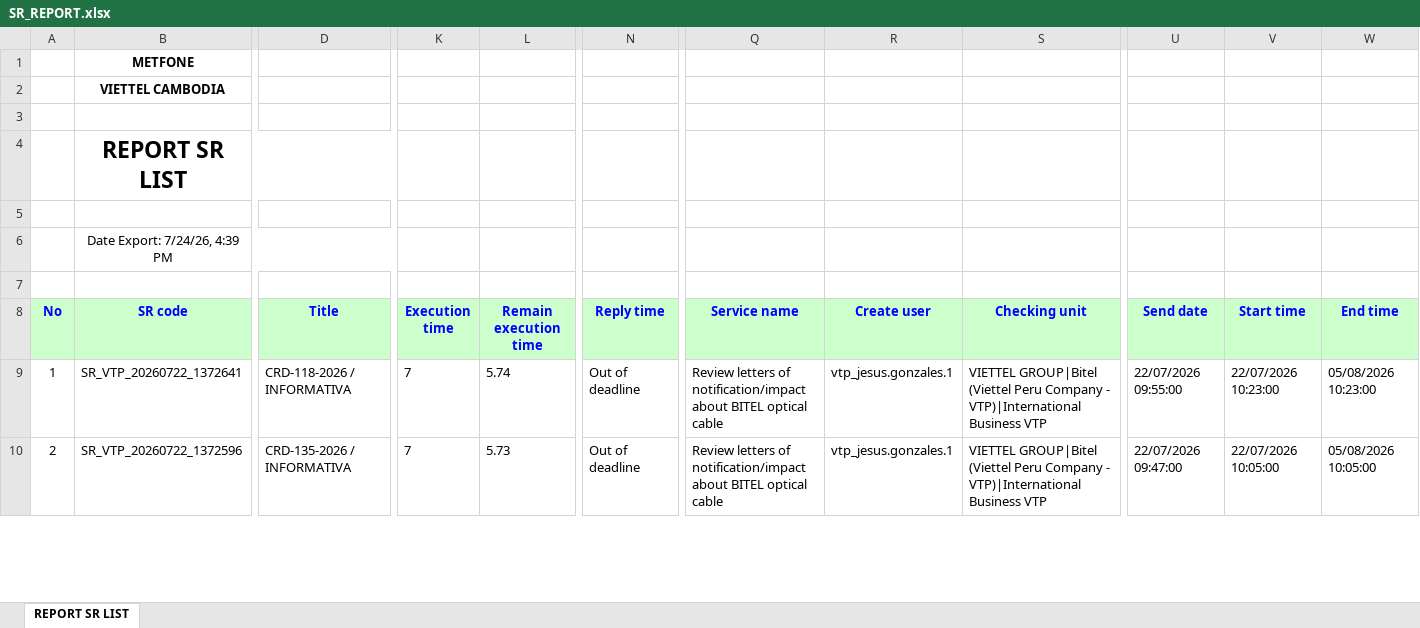
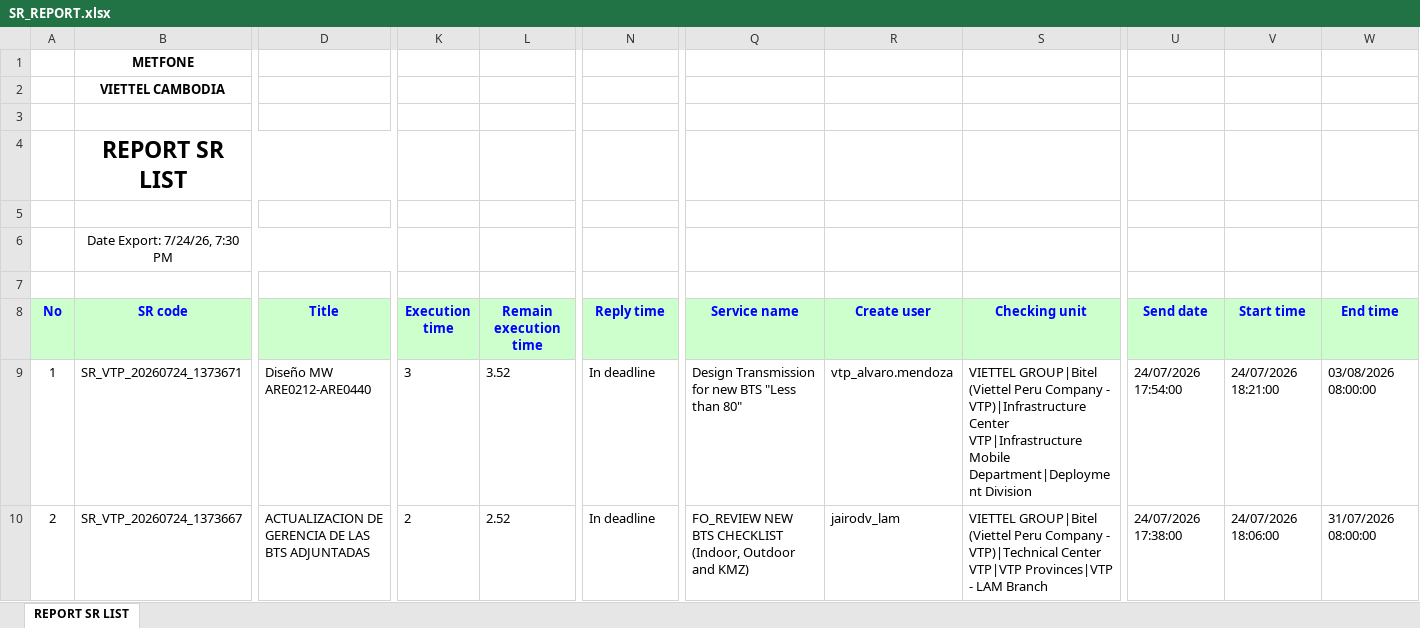
Before and after one commit to alvaromartinezg/sr_dashboard, an Excel workbook: SR_REPORT.xlsx, sheet REPORT SR LIST, drawn as a sheet; only a part is shown, gaps mark what is left out; values as stored, in another font and other column widths than the file's, no borders; removed rows and columns are numbered as before the commit, all else as after; rows hold the shown columns only; the diff covers the shown part only; the diff names each change by its address in the sheet, - before the commit and + after, or states it on an @@ line.

Commit message:
update SR report

```diff
--- a/SR_REPORT.xlsx (sheet REPORT SR LIST)
+++ b/SR_REPORT.xlsx (sheet REPORT SR LIST)
-B6 (SR code): Date Export: 7/24/26, 4:39 PM
+B6 (SR code): Date Export: 7/24/26, 7:30 PM
-row 9: 1 | SR_VTP_20260722_1372641 | CRD-118-2026 / INFORMATIVA | 7 | 5.74 | Out of deadline | Review letters of notification/impact about BITEL optical cable | vtp_jesus.gonzales.1 | VIETTEL GROUP|Bitel (Viettel Peru Company - VTP)|International Business VTP | 22/07/2026 09:55:00 | 22/07/2026 10:23:00 | 05/08/2026 10:23:00
+row 9: 1 | SR_VTP_20260724_1373671 | Diseño MW ARE0212-ARE0440 | 3 | 3.52 | In deadline | Design Transmission for new BTS "Less than 80" | vtp_alvaro.mendoza | VIETTEL GROUP|Bitel (Viettel Peru Company - VTP)|Infrastructure Center VTP|Infrastructure Mobile Department|Deployment Division | 24/07/2026 17:54:00 | 24/07/2026 18:21:00 | 03/08/2026 08:00:00
-B10 (SR code): SR_VTP_20260722_1372596
+B10 (SR code): SR_VTP_20260724_1373667
-D10 (Title): CRD-135-2026 / INFORMATIVA
+D10 (Title): ACTUALIZACION DE GERENCIA DE LAS BTS ADJUNTADAS
-K10 (Execution time): 7
+K10 (Execution time): 2
-L10 (Remain execution time): 5.73
+L10 (Remain execution time): 2.52
-N10 (Reply time): Out of deadline
+N10 (Reply time): In deadline
-Q10 (Service name): Review letters of notification/impact about BITEL optical cable
+Q10 (Service name): FO_REVIEW NEW BTS CHECKLIST (Indoor, Outdoor and KMZ)
-R10 (Create user): vtp_jesus.gonzales.1
+R10 (Create user): jairodv_lam
-S10 (Checking unit): …Company - VTP)|International Business VTP
+S10 (Checking unit): …Company - VTP)|Technical Center VTP|VTP Provinces|VTP - LAM Branch
-U10 (Send date): 22/07/2026 09:47:00
+U10 (Send date): 24/07/2026 17:38:00
-V10 (Start time): 22/07/2026 10:05:00
+V10 (Start time): 24/07/2026 18:06:00
-W10 (End time): 05/08/2026 10:05:00
+W10 (End time): 31/07/2026 08:00:00
```
Also changed, not shown: 5 added rows, 3 removed rows, 200 moved rows, 36 edited cells and row numbers in column A elsewhere in this sheet.
